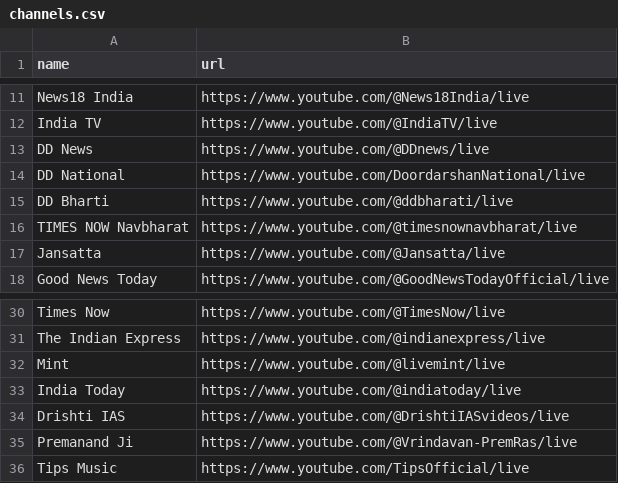
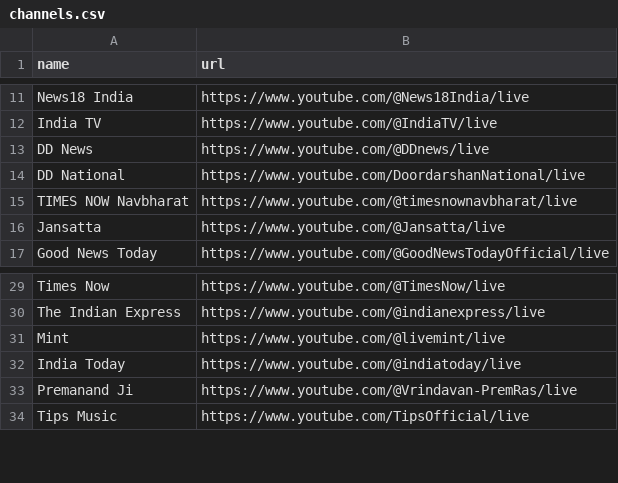
Before and after one commit to manoj-mharana/yt-m3u-playlist, a CSV file: channels.csv, drawn as a sheet; only a part is shown, gaps mark what is left out.

Commit message:
Update channels.csv

```diff
--- a/channels.csv
+++ b/channels.csv
@@ -14,3 +14,2 @@ DD News,https://www.youtube.com/@DDnews/live
 DD National,https://www.youtube.com/DoordarshanNational/live
-DD Bharti,https://www.youtube.com/@ddbharati/live
 TIMES NOW Navbharat,https://www.youtube.com/@timesnownavbharat/live
@@ -33,3 +32,2 @@ Mint,https://www.youtube.com/@livemint/live
 India Today,https://www.youtube.com/@indiatoday/live
-Drishti IAS,https://www.youtube.com/@DrishtiIASvideos/live
 Premanand Ji,https://www.youtube.com/@Vrindavan-PremRas/live
```
